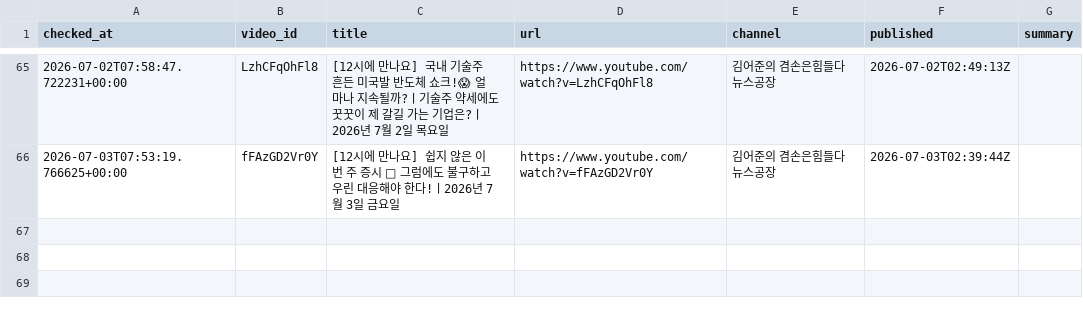
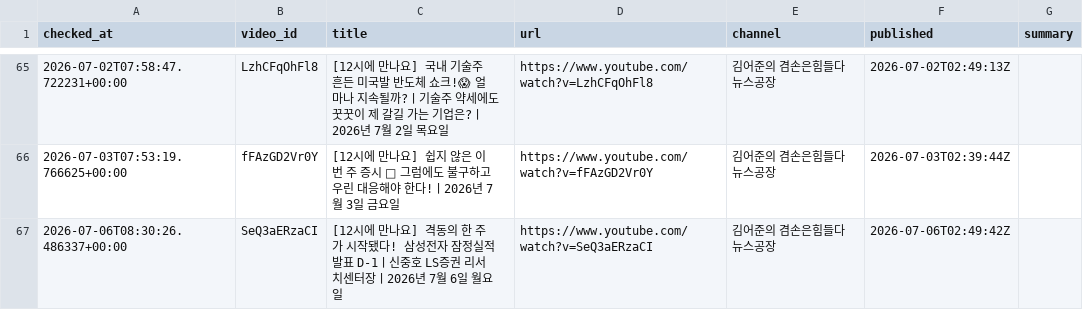
Before and after one commit to wook-44/blog_project, a CSV file: data/new_videos.csv, drawn as a sheet; only a part is shown, gaps mark what is left out; the diff names each change by its address in the sheet, - before the commit and + after, or states it on an @@ line.

```diff
--- a/data/new_videos.csv
+++ b/data/new_videos.csv
+row 67: 2026-07-06T08:30:26.486337+00:00 | SeQ3aERzaCI | [12시에 만나요] 격동의 한 주가 시작됐다! 삼성전자 잠정실적 발표 D-1ㅣ신중호 LS증권 리서치센터장ㅣ2026년 7월 6일 월요일 | https://www.youtube.com/watch?v=SeQ3aERzaCI | 김어준의 겸손은힘들다 뉴스공장 | 2026-07-06T02:49:42Z
```
Also changed, not shown: 2 other files.
